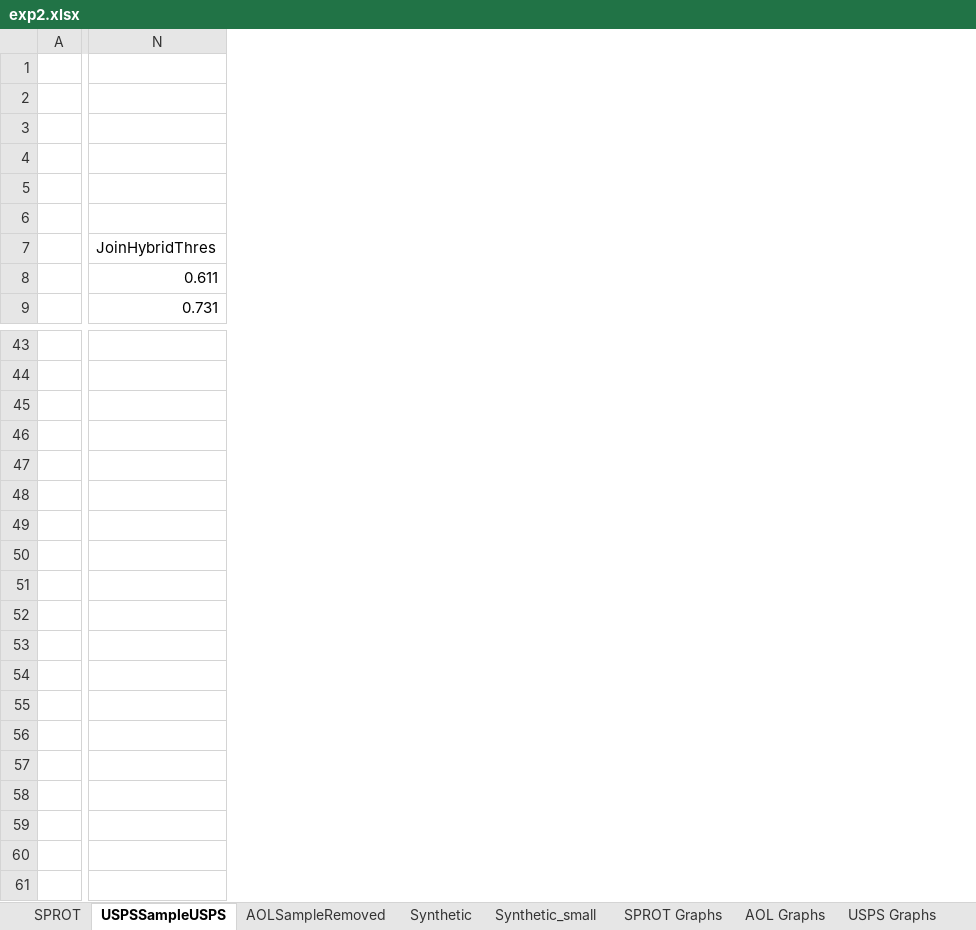
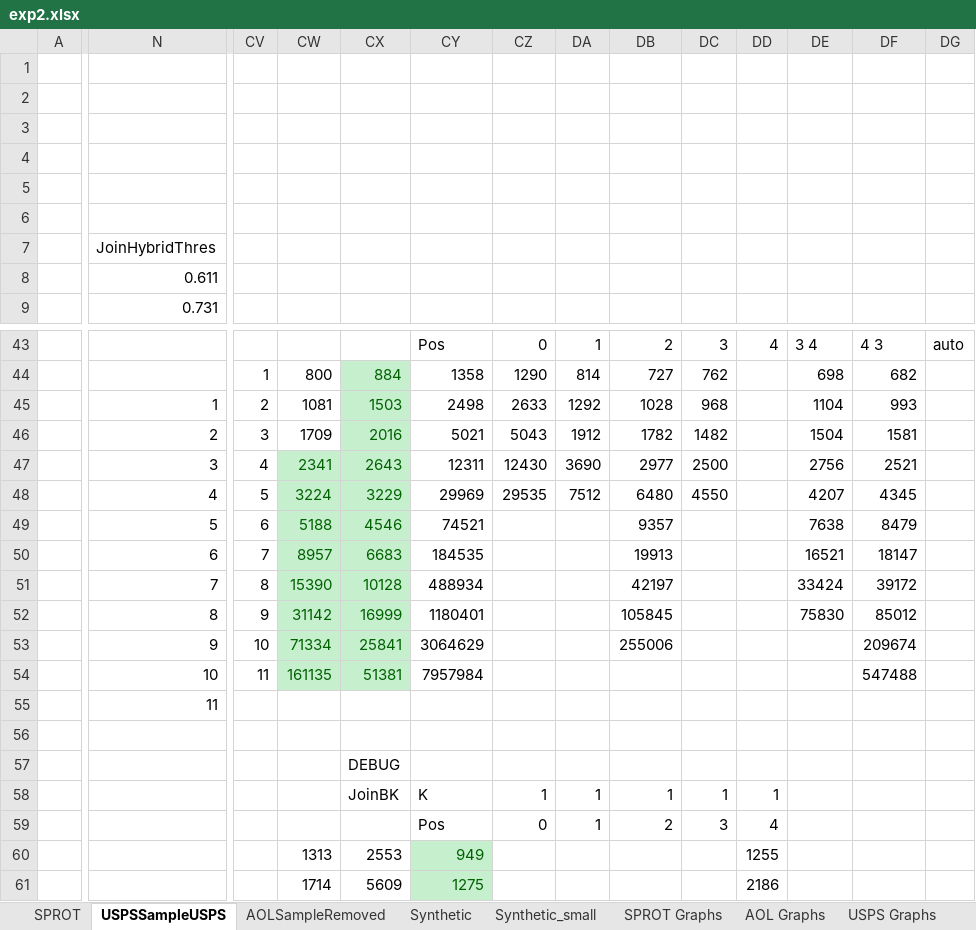
Before and after one commit to skh11720/string_synonyms-code, an Excel workbook: exp/exp2.xlsx, sheet USPSSampleUSPS, drawn as a sheet; only a part is shown, gaps mark what is left out; values as stored, in another font and other column widths than the file's, no borders; charts and pictures not drawn; the diff covers the shown part only; the diff names each change by its address in the sheet, - before the commit and + after, or states it on an @@ line.

Commit message:
debug

```diff
--- a/exp/exp2.xlsx (sheet USPSSampleUSPS)
+++ b/exp/exp2.xlsx (sheet USPSSampleUSPS)
+column CV, rows 44-54: 1 | 2 | 3 | 4 | 5 | 6 | 7 | 8 | 9 | 10 | 11
+column CW, rows 44-61: 800 | 1081 | 1709 | 2341 | 3224 | 5188 | 8957 | 15390 | 31142 | 71334 | 161135 |  |  |  |  |  | 1313 | 1714
+column CX, rows 44-61: 884 | 1503 | 2016 | 2643 | 3229 | 4546 | 6683 | 10128 | 16999 | 25841 | 51381 |  |  | DEBUG | JoinBK |  | 2553 | 5609
+column CY, rows 43-61: Pos | 1358 | 2498 | 5021 | 12311 | 29969 | 74521 | 184535 | 488934 | 1180401 | 3064629 | 7957984 |  |  |  | K | Pos | 949 | 1275
+column CZ, rows 43-59: 0 | 1290 | 2633 | 5043 | 12430 | 29535 |  |  |  |  |  |  |  |  |  | 1 | 0
+column DA, rows 43-59: 1 | 814 | 1292 | 1912 | 3690 | 7512 |  |  |  |  |  |  |  |  |  | 1 | 1
+column DB, rows 43-59: 2 | 727 | 1028 | 1782 | 2977 | 6480 | 9357 | 19913 | 42197 | 105845 | 255006 |  |  |  |  | 1 | 2
+column DC, rows 43-59: 3 | 762 | 968 | 1482 | 2500 | 4550 |  |  |  |  |  |  |  |  |  | 1 | 3
+column DD, rows 43-61: 4 |  |  |  |  |  |  |  |  |  |  |  |  |  |  | 1 | 4 | 1255 | 2186
+column DE, rows 43-52: 3 4 | 698 | 1104 | 1504 | 2756 | 4207 | 7638 | 16521 | 33424 | 75830
+column DF, rows 43-54: 4 3 | 682 | 993 | 1581 | 2521 | 4345 | 8479 | 18147 | 39172 | 85012 | 209674 | 547488
+column DG, row 43: auto
-N45: (empty)
+N45: 1
-N46: (empty)
+N46: 2
-N47: (empty)
+N47: 3
-N48: (empty)
+N48: 4
-N49: (empty)
+N49: 5
-N50: (empty)
+N50: 6
-N51: (empty)
+N51: 7
-N52: (empty)
+N52: 8
-N53: (empty)
+N53: 9
-N54: (empty)
+N54: 10
-N55: (empty)
+N55: 11
```
Also changed, not shown: 1 added column and 2 edited cells elsewhere in this sheet, sheet SPROT, formulas that keep their value, charts or pictures, 2 other files.
